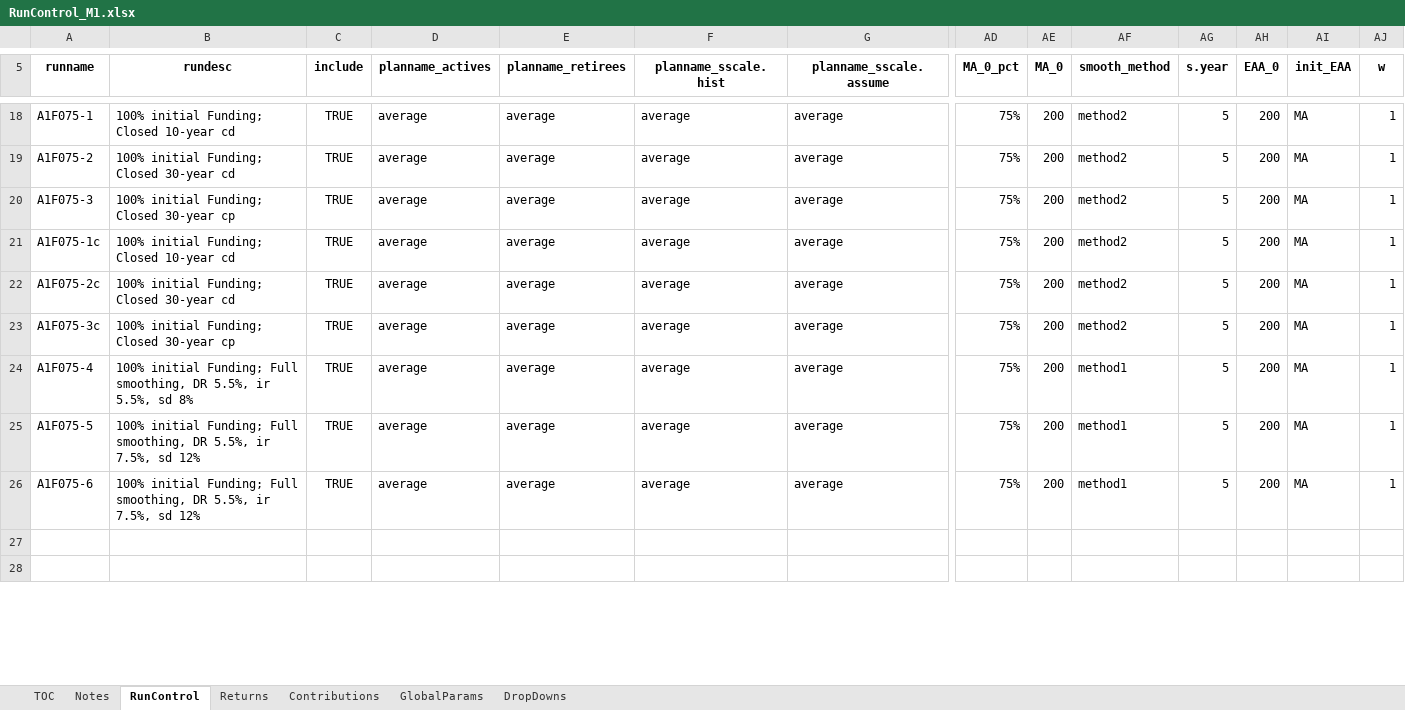
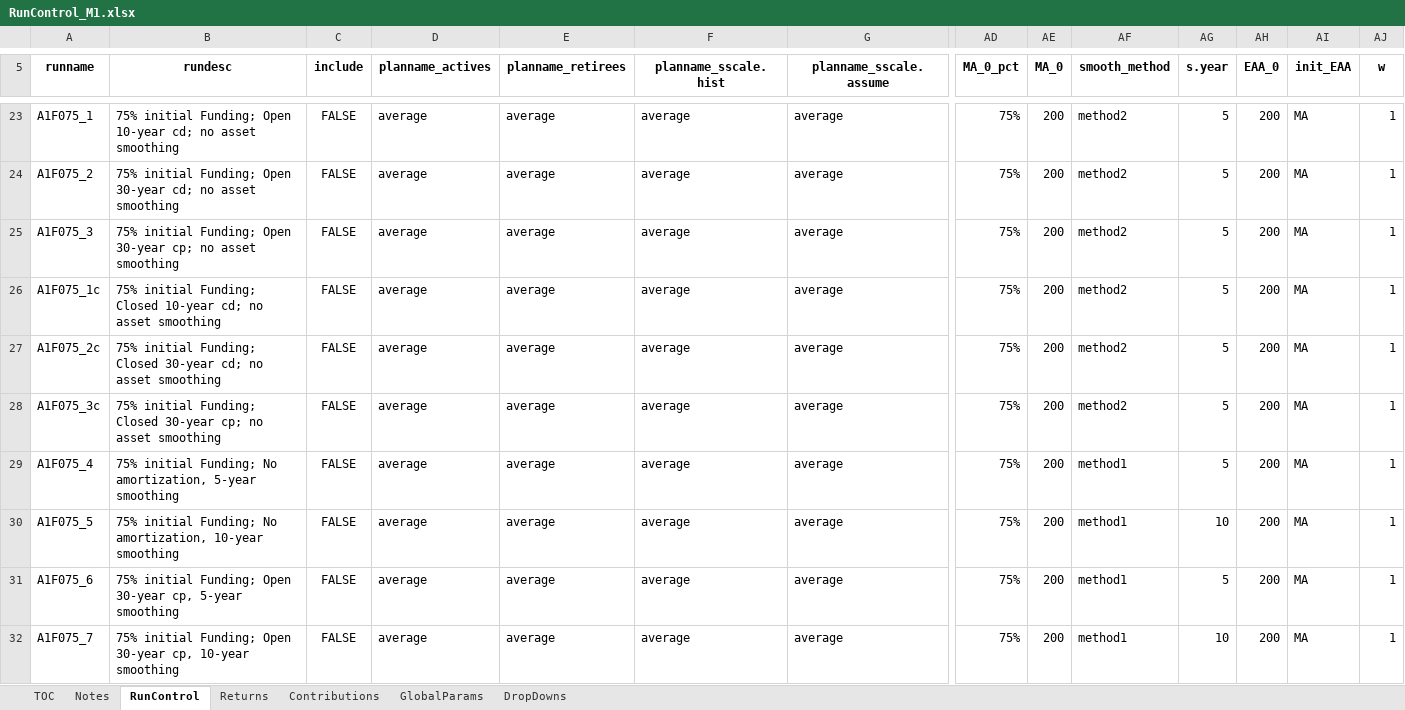
Before and after one commit to yimengyin16/Model_Main, an Excel workbook: IO_M1/RunControl_M1.xlsx, sheet RunControl, drawn as a sheet; only a part is shown, gaps mark what is left out; the shorter side is filled out with more unchanged rows; values as stored, in another font and other column widths than the file's, no borders; addresses are those after the commit; rows hold the shown columns only; the diff covers the shown part only; the diff names each change by its address in the sheet, - before the commit and + after, or states it on an @@ line.

```diff
--- a/IO_M1/RunControl_M1.xlsx (sheet RunControl)
+++ b/IO_M1/RunControl_M1.xlsx (sheet RunControl)
-A23 (runname): A1F075-1
+A23 (runname): A1F075_1
-B23 (rundesc): 100% initial Funding; Closed 10-year cd
+B23 (rundesc): 75% initial Funding; Open 10-year cd; no asset smoothing
-C23:C31 (include): TRUE
+C23:C31 (include): FALSE
-A24 (runname): A1F075-2
+A24 (runname): A1F075_2
-B24 (rundesc): 100% initial Funding; Closed 30-year cd
+B24 (rundesc): 75% initial Funding; Open 30-year cd; no asset smoothing
-A25 (runname): A1F075-3
+A25 (runname): A1F075_3
-B25 (rundesc): 100% initial Funding; Closed 30-year cp
+B25 (rundesc): 75% initial Funding; Open 30-year cp; no asset smoothing
-A26 (runname): A1F075-1c
+A26 (runname): A1F075_1c
-B26 (rundesc): 100% initial Funding; Closed 10-year cd
+B26 (rundesc): 75% initial Funding; Closed 10-year cd; no asset smoothing
-A27 (runname): A1F075-2c
+A27 (runname): A1F075_2c
-B27 (rundesc): 100% initial Funding; Closed 30-year cd
+B27 (rundesc): 75% initial Funding; Closed 30-year cd; no asset smoothing
-A28 (runname): A1F075-3c
+A28 (runname): A1F075_3c
-B28 (rundesc): 100% initial Funding; Closed 30-year cp
+B28 (rundesc): 75% initial Funding; Closed 30-year cp; no asset smoothing
-A29 (runname): A1F075-4
+A29 (runname): A1F075_4
-B29 (rundesc): 100% initial Funding; Full smoothing, DR 5.5%, ir 5.5%, sd 8%
+B29 (rundesc): 75% initial Funding; No amortization, 5-year smoothing
-A30 (runname): A1F075-5
+A30 (runname): A1F075_5
-B30 (rundesc): 100% initial Funding; Full smoothing, DR 5.5%, ir 7.5%, sd 12%
+B30 (rundesc): 75% initial Funding; No amortization, 10-year smoothing
-AG30 (s.year): 5
+AG30 (s.year): 10
-A31 (runname): A1F075-6
+A31 (runname): A1F075_6
-B31 (rundesc): 100% initial Funding; Full smoothing, DR 5.5%, ir 7.5%, sd 12%
+B31 (rundesc): 75% initial Funding; Open 30-year cp, 5-year smoothing
+row 32: A1F075_7 | 75% initial Funding; Open 30-year cp, 10-year smoothing | FALSE | average | average | average | average | 75% | 200 | method1 | 10 | 200 | MA | 1
```
Also changed, not shown: 12 added rows, 9 removed rows and 118 edited cells elsewhere in this sheet, sheet Returns, sheet GlobalParams, 5 other files.
